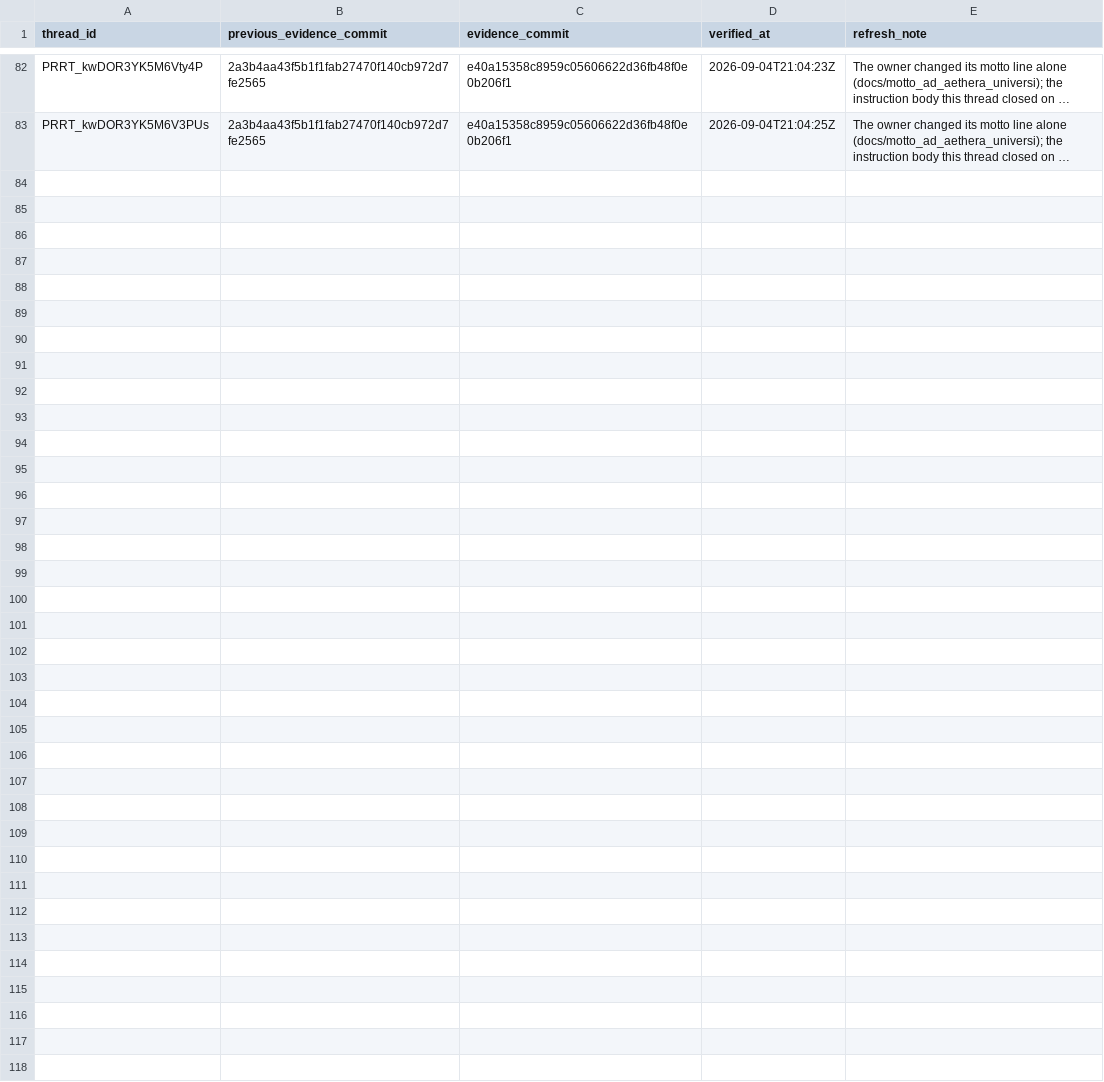
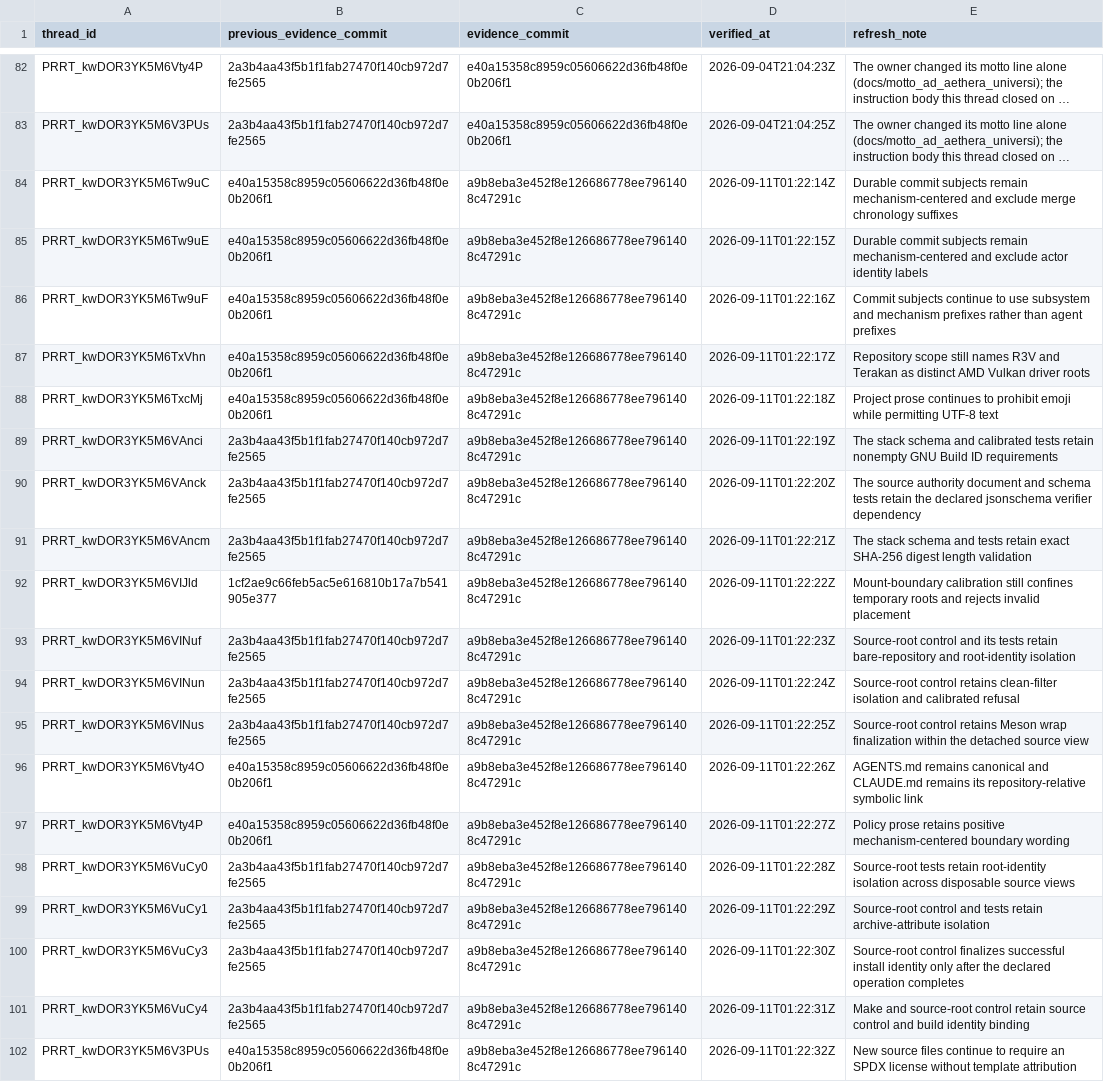
Before and after one commit to Oichkatzelesfrettschen/mesa-26-gororoba, a TSV file: build-infra/docs/review-thread-classifications/merged-thread-frontier-after-TvpLc/evidence-refresh-ledger.tsv, drawn as a sheet; only a part is shown, gaps mark what is left out; long unchanged cells end in …; the diff names each change by its address in the sheet, - before the commit and + after, or states it on an @@ line.

```diff
--- a/build-infra/docs/review-thread-classifications/merged-thread-frontier-after-TvpLc/evidence-refresh-ledger.tsv
+++ b/build-infra/docs/review-thread-classifications/merged-thread-frontier-after-TvpLc/evidence-refresh-ledger.tsv
+row 84: PRRT_kwDOR3YK5M6Tw9uC | e40a15358c8959c05606622d36fb48f0e0b206f1 | a9b8eba3e452f8e126686778ee7961408c47291c | 2026-09-11T01:22:14Z | Durable commit subjects remain mechanism-centered and exclude merge chronology suffixes
+row 85: PRRT_kwDOR3YK5M6Tw9uE | e40a15358c8959c05606622d36fb48f0e0b206f1 | a9b8eba3e452f8e126686778ee7961408c47291c | 2026-09-11T01:22:15Z | Durable commit subjects remain mechanism-centered and exclude actor identity labels
+row 86: PRRT_kwDOR3YK5M6Tw9uF | e40a15358c8959c05606622d36fb48f0e0b206f1 | a9b8eba3e452f8e126686778ee7961408c47291c | 2026-09-11T01:22:16Z | Commit subjects continue to use subsystem and mechanism prefixes rather than agent prefixes
+row 87: PRRT_kwDOR3YK5M6TxVhn | e40a15358c8959c05606622d36fb48f0e0b206f1 | a9b8eba3e452f8e126686778ee7961408c47291c | 2026-09-11T01:22:17Z | Repository scope still names R3V and Terakan as distinct AMD Vulkan driver roots
+row 88: PRRT_kwDOR3YK5M6TxcMj | e40a15358c8959c05606622d36fb48f0e0b206f1 | a9b8eba3e452f8e126686778ee7961408c47291c | 2026-09-11T01:22:18Z | Project prose continues to prohibit emoji while permitting UTF-8 text
+row 89: PRRT_kwDOR3YK5M6VAnci | 2a3b4aa43f5b1f1fab27470f140cb972d7fe2565 | a9b8eba3e452f8e126686778ee7961408c47291c | 2026-09-11T01:22:19Z | The stack schema and calibrated tests retain nonempty GNU Build ID requirements
+row 90: PRRT_kwDOR3YK5M6VAnck | 2a3b4aa43f5b1f1fab27470f140cb972d7fe2565 | a9b8eba3e452f8e126686778ee7961408c47291c | 2026-09-11T01:22:20Z | The source authority document and schema tests retain the declared jsonschema verifier dependency
+row 91: PRRT_kwDOR3YK5M6VAncm | 2a3b4aa43f5b1f1fab27470f140cb972d7fe2565 | a9b8eba3e452f8e126686778ee7961408c47291c | 2026-09-11T01:22:21Z | The stack schema and tests retain exact SHA-256 digest length validation
+row 92: PRRT_kwDOR3YK5M6VIJld | 1cf2ae9c66feb5ac5e616810b17a7b541905e377 | a9b8eba3e452f8e126686778ee7961408c47291c | 2026-09-11T01:22:22Z | Mount-boundary calibration still confines temporary roots and rejects invalid placement
+row 93: PRRT_kwDOR3YK5M6VINuf | 2a3b4aa43f5b1f1fab27470f140cb972d7fe2565 | a9b8eba3e452f8e126686778ee7961408c47291c | 2026-09-11T01:22:23Z | Source-root control and its tests retain bare-repository and root-identity isolation
+row 94: PRRT_kwDOR3YK5M6VINun | 2a3b4aa43f5b1f1fab27470f140cb972d7fe2565 | a9b8eba3e452f8e126686778ee7961408c47291c | 2026-09-11T01:22:24Z | Source-root control retains clean-filter isolation and calibrated refusal
+row 95: PRRT_kwDOR3YK5M6VINus | 2a3b4aa43f5b1f1fab27470f140cb972d7fe2565 | a9b8eba3e452f8e126686778ee7961408c47291c | 2026-09-11T01:22:25Z | Source-root control retains Meson wrap finalization within the detached source view
+row 96: PRRT_kwDOR3YK5M6Vty4O | e40a15358c8959c05606622d36fb48f0e0b206f1 | a9b8eba3e452f8e126686778ee7961408c47291c | 2026-09-11T01:22:26Z | AGENTS.md remains canonical and CLAUDE.md remains its repository-relative symbolic link
+row 97: PRRT_kwDOR3YK5M6Vty4P | e40a15358c8959c05606622d36fb48f0e0b206f1 | a9b8eba3e452f8e126686778ee7961408c47291c | 2026-09-11T01:22:27Z | Policy prose retains positive mechanism-centered boundary wording
+row 98: PRRT_kwDOR3YK5M6VuCy0 | 2a3b4aa43f5b1f1fab27470f140cb972d7fe2565 | a9b8eba3e452f8e126686778ee7961408c47291c | 2026-09-11T01:22:28Z | Source-root tests retain root-identity isolation across disposable source views
+row 99: PRRT_kwDOR3YK5M6VuCy1 | 2a3b4aa43f5b1f1fab27470f140cb972d7fe2565 | a9b8eba3e452f8e126686778ee7961408c47291c | 2026-09-11T01:22:29Z | Source-root control and tests retain archive-attribute isolation
+row 100: PRRT_kwDOR3YK5M6VuCy3 | 2a3b4aa43f5b1f1fab27470f140cb972d7fe2565 | a9b8eba3e452f8e126686778ee7961408c47291c | 2026-09-11T01:22:30Z | Source-root control finalizes successful install identity only after the declared operation completes
+row 101: PRRT_kwDOR3YK5M6VuCy4 | 2a3b4aa43f5b1f1fab27470f140cb972d7fe2565 | a9b8eba3e452f8e126686778ee7961408c47291c | 2026-09-11T01:22:31Z | Make and source-root control retain source control and build identity binding
+row 102: PRRT_kwDOR3YK5M6V3PUs | e40a15358c8959c05606622d36fb48f0e0b206f1 | a9b8eba3e452f8e126686778ee7961408c47291c | 2026-09-11T01:22:32Z | New source files continue to require an SPDX license without template attribution
```
Also changed, not shown: build-infra/docs/review-thread-classifications/merged-thread-frontier-after-QY6A8/evidence-refresh-ledger.tsv, build-infra/docs/review-thread-classifications/merged-thread-frontier-after-WhUFS/evidence-refresh-ledger.tsv.
